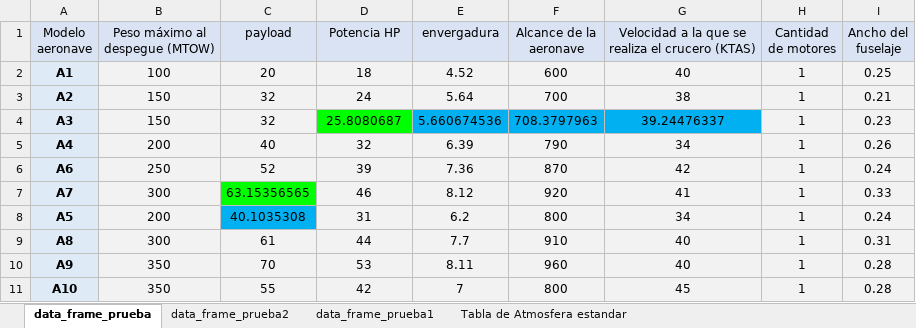
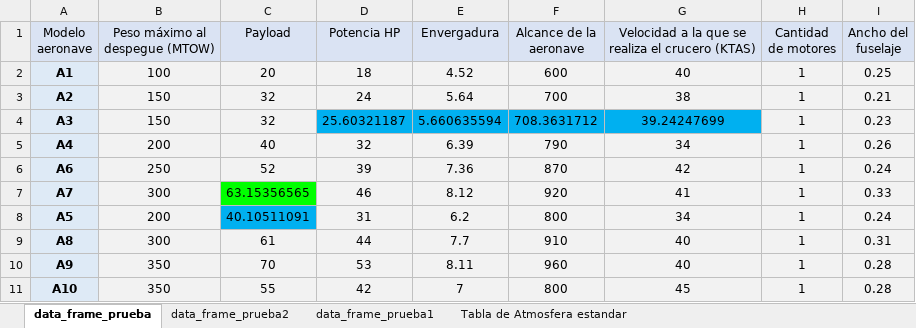
Before and after one commit to Delpoo/ADRpy-VTOL, an Excel workbook: ADRpy/analisis/Results/Datos_imputados.xlsx, sheet data_frame_prueba, drawn as a sheet; only a part is shown; values as stored, in another font and other column widths than the file's, no borders; the diff names each change by its address in the sheet, - before the commit and + after, or states it on an @@ line.

```diff
--- a/ADRpy/analisis/Results/Datos_imputados.xlsx (sheet data_frame_prueba)
+++ b/ADRpy/analisis/Results/Datos_imputados.xlsx (sheet data_frame_prueba)
-C1: payload
+C1: Payload
-E1: envergadura
+E1: Envergadura
-D4 (Potencia HP): 25.8080687
+D4 (Potencia HP): 25.60321187
-D4 fill: #00FF00
+D4 fill: #00B0F0
-E4 (Envergadura): 5.660674536
+E4 (Envergadura): 5.660635594
-F4 (Alcance de la aeronave): 708.3797963
+F4 (Alcance de la aeronave): 708.3631712
-G4: 39.24476337
+G4: 39.24247699
-C8 (Payload): 40.1035308
+C8 (Payload): 40.10511091
```
Also changed, not shown: sheet data_frame_prueba2, ADRpy/analisis/Data/Datos_aeronaves.xlsx, 11 other files.
